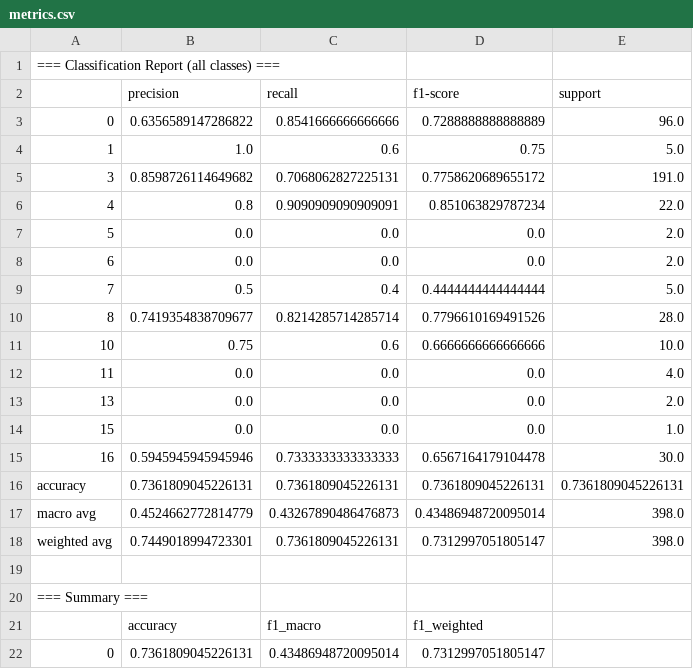
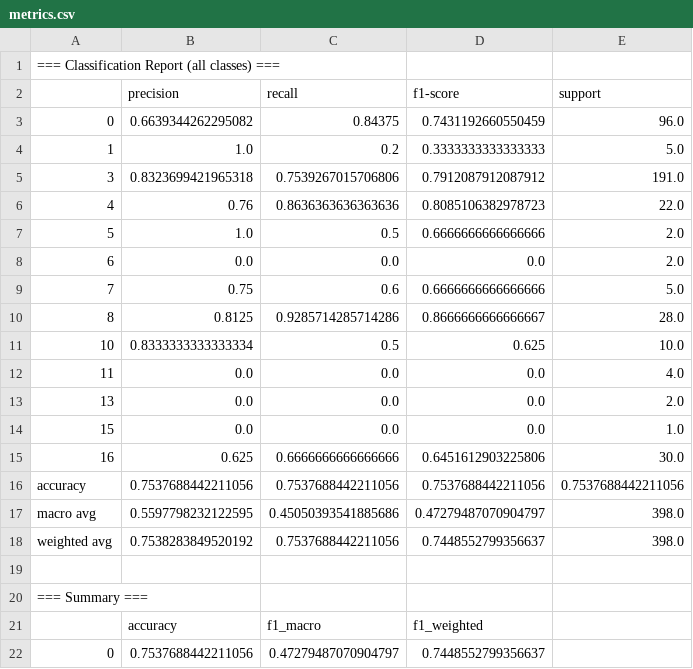
Before and after one commit to MagGoldi/NLP_Text-Routing, a CSV file: data/visualizations/catboost/metrics.csv, drawn as a sheet.

```diff
--- a/data/visualizations/catboost/metrics.csv
+++ b/data/visualizations/catboost/metrics.csv
@@ -2,11 +2,11 @@
 ,precision,recall,f1-score,support
-0,0.6356589147286822,0.8541666666666666,0.7288888888888889,96.0
-1,1.0,0.6,0.75,5.0
-3,0.8598726114649682,0.7068062827225131,0.7758620689655172,191.0
-4,0.8,0.9090909090909091,0.851063829787234,22.0
-5,0.0,0.0,0.0,2.0
+0,0.6639344262295082,0.84375,0.7431192660550459,96.0
+1,1.0,0.2,0.3333333333333333,5.0
+3,0.8323699421965318,0.7539267015706806,0.7912087912087912,191.0
+4,0.76,0.8636363636363636,0.8085106382978723,22.0
+5,1.0,0.5,0.6666666666666666,2.0
 6,0.0,0.0,0.0,2.0
-7,0.5,0.4,0.4444444444444444,5.0
-8,0.7419354838709677,0.8214285714285714,0.7796610169491526,28.0
-10,0.75,0.6,0.6666666666666666,10.0
+7,0.75,0.6,0.6666666666666666,5.0
+8,0.8125,0.9285714285714286,0.8666666666666667,28.0
+10,0.8333333333333334,0.5,0.625,10.0
 11,0.0,0.0,0.0,4.0
@@ -14,6 +14,6 @@
 15,0.0,0.0,0.0,1.0
-16,0.5945945945945946,0.7333333333333333,0.6567164179104478,30.0
-accuracy,0.7361809045226131,0.7361809045226131,0.7361809045226131,0.7361809045226131
-macro avg,0.4524662772814779,0.43267890486476873,0.43486948720095014,398.0
-weighted avg,0.7449018994723301,0.7361809045226131,0.7312997051805147,398.0
+16,0.625,0.6666666666666666,0.6451612903225806,30.0
+accuracy,0.7537688442211056,0.7537688442211056,0.7537688442211056,0.7537688442211056
+macro avg,0.5597798232122595,0.45050393541885686,0.47279487070904797,398.0
+weighted avg,0.7538283849520192,0.7537688442211056,0.7448552799356637,398.0
 
@@ -21,2 +21,2 @@ weighted avg,0.7449018994723301,0.7361809045226131,0.7312997051805147,398.0
 ,accuracy,f1_macro,f1_weighted
-0,0.7361809045226131,0.43486948720095014,0.7312997051805147
+0,0.7537688442211056,0.47279487070904797,0.7448552799356637
```
Also changed, not shown: data/run_log.csv, data/visualizations/log_reg/metrics.csv, 35 other files.
